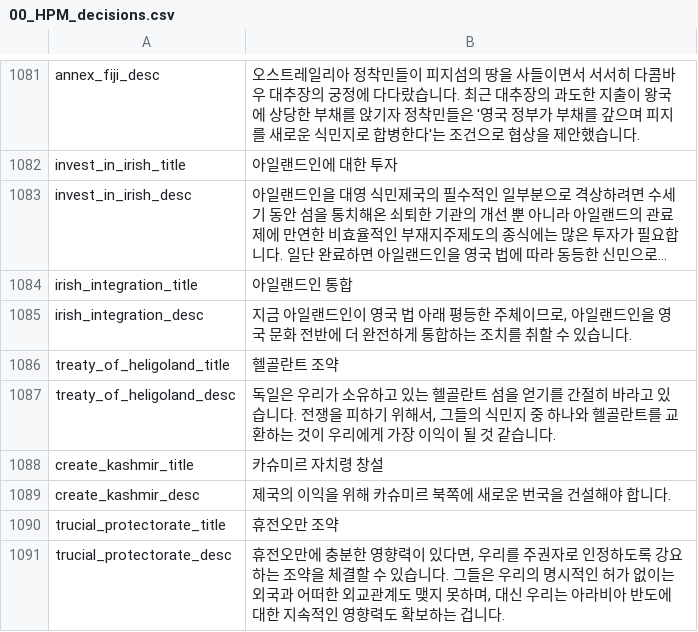
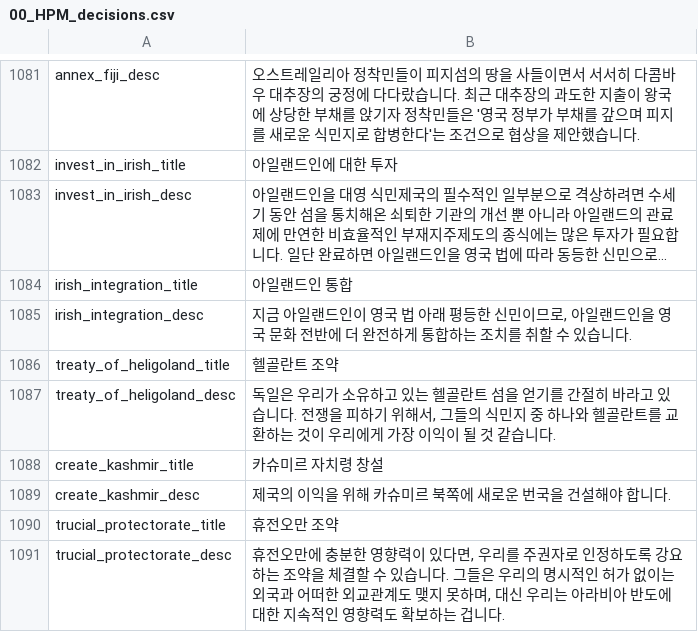
Before and after one commit to kimjeon-il/-Historical-Project-Mod-Korean-Patch, a CSV file: localisation/00_HPM_decisions.csv, drawn as a sheet; only a part is shown, gaps mark what is left out; long unchanged cells end in …; the diff names each change by its address in the sheet, - before the commit and + after, or states it on an @@ line.

Commit message:
Update 00_HPM_decisions.csv

```diff
--- a/localisation/00_HPM_decisions.csv
+++ b/localisation/00_HPM_decisions.csv
-B1085: …평등한 주체이므로,…
+B1085: …평등한 신민이므로,…
```
